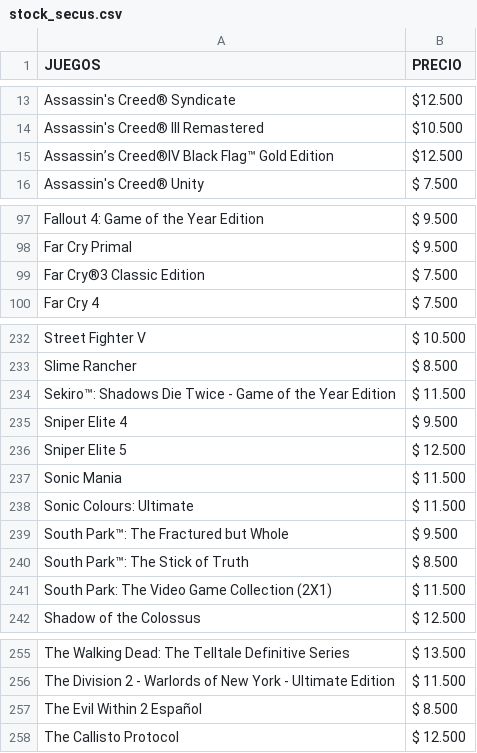
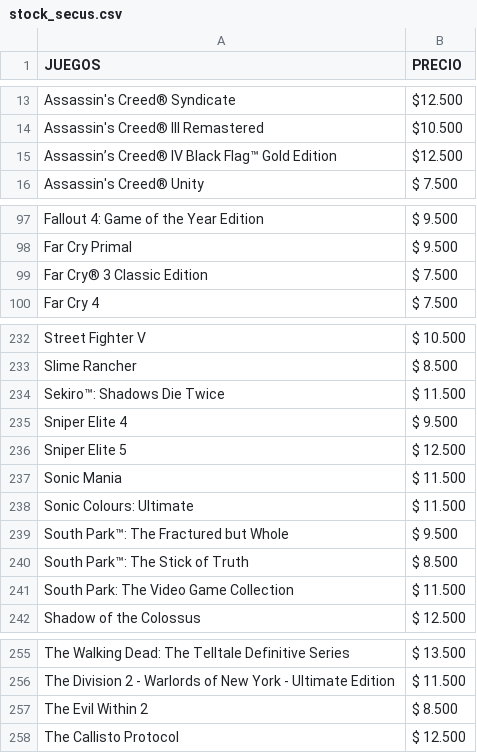
Before and after one commit to MastahhDev/CatalogSync, a CSV file: stock_secus.csv, drawn as a sheet; only a part is shown, gaps mark what is left out; the diff covers the shown part only; the diff names each change by its address in the sheet, - before the commit and + after, or states it on an @@ line.

```diff
--- a/stock_secus.csv
+++ b/stock_secus.csv
-A15 (JUEGOS): Assassin’s Creed®IV Black Flag™ Gold Edition
+A15 (JUEGOS): Assassin’s Creed® IV Black Flag™ Gold Edition
-A99 (JUEGOS): Far Cry®3 Classic Edition
+A99 (JUEGOS): Far Cry® 3 Classic Edition
-A234 (JUEGOS): Sekiro™: Shadows Die Twice - Game of the Year Edition
+A234 (JUEGOS): Sekiro™: Shadows Die Twice
-A241 (JUEGOS): South Park: The Video Game Collection (2X1)
+A241 (JUEGOS): South Park: The Video Game Collection
-A257 (JUEGOS): The Evil Within 2 Español
+A257 (JUEGOS): The Evil Within 2
```
Also changed, not shown: 23 edited cells elsewhere in this file, stock_ps5.csv, 20 other files.
